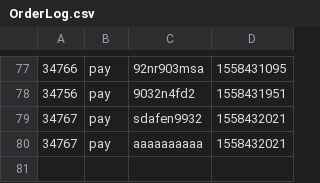
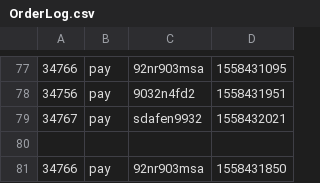
Before and after one commit to atguigu-WHAlex/flink-200821, a CSV file: input/OrderLog.csv, drawn as a sheet; only a part is shown, gaps mark what is left out.

```diff
--- a/input/OrderLog.csv
+++ b/input/OrderLog.csv
@@ -79,2 +79,3 @@
 34767,pay,sdafen9932,1558432021
-34767,pay,aaaaaaaaaa,1558432021
+
+34766,pay,92nr903msa,1558431850
```
Also changed, not shown: 1 other file.
